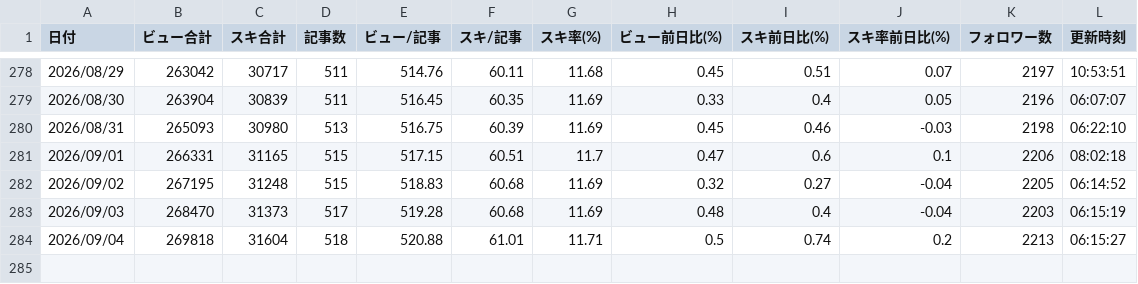
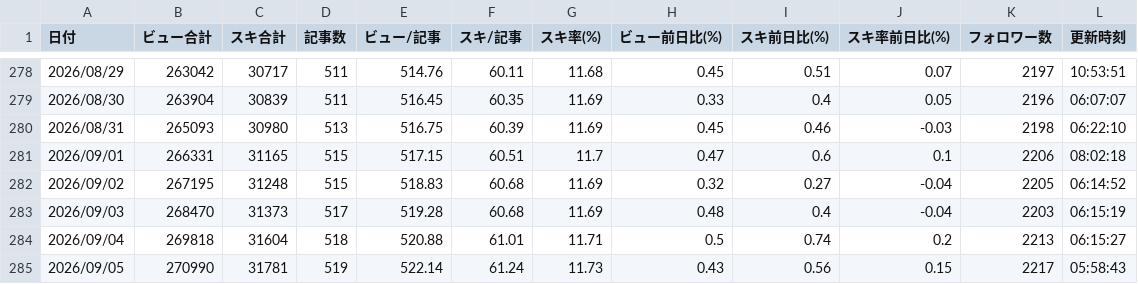
Before and after one commit to Goo-dev0505/note-stats-public, a CSV file: data/daily_summary.csv, drawn as a sheet; only a part is shown, gaps mark what is left out; the diff names each change by its address in the sheet, - before the commit and + after, or states it on an @@ line.

```diff
--- a/data/daily_summary.csv
+++ b/data/daily_summary.csv
+row 285: 2026/09/05 | 270990 | 31781 | 519 | 522.14 | 61.24 | 11.73 | 0.43 | 0.56 | 0.15 | 2217 | 05:58:43
```
Also changed, not shown: data/article_trend.csv, data/asset_articles.csv, 7 other files.
